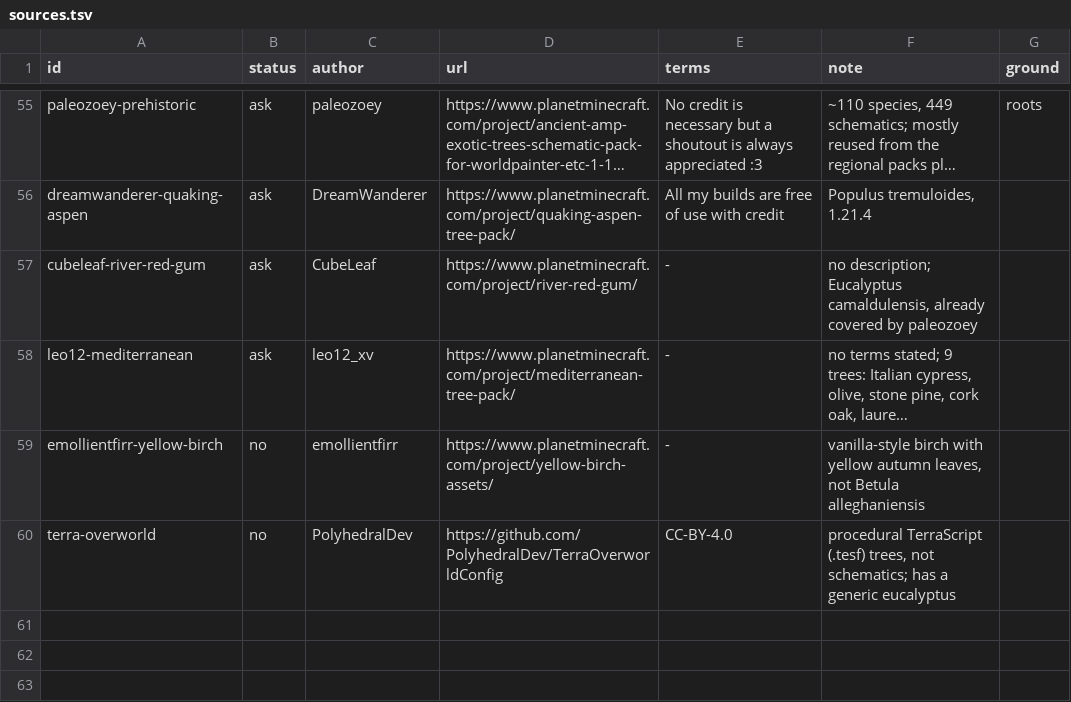
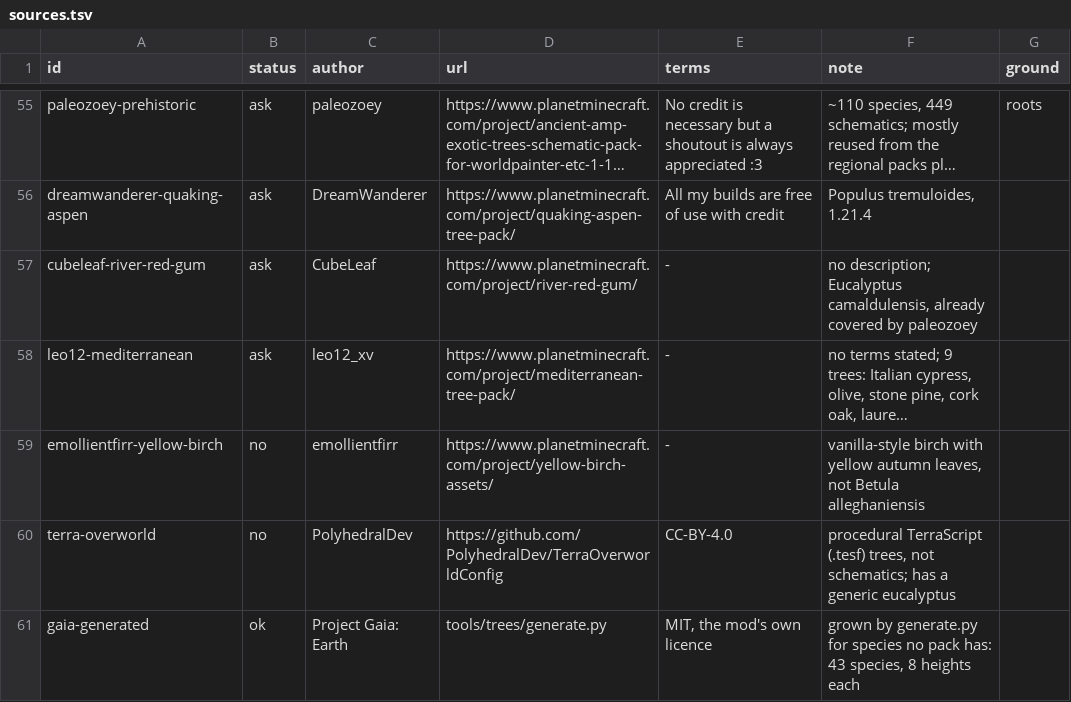
Before and after one commit to apotheoticstudios/gaia-earth, a TSV file: tools/trees/sources.tsv, drawn as a sheet; only a part is shown, gaps mark what is left out; long unchanged cells end in ….

```diff
--- a/tools/trees/sources.tsv
+++ b/tools/trees/sources.tsv
@@ -60 +60,2 @@ emollientfirr-yellow-birch	no	emollientfirr	https://www.planetminecraft.com/proj
 terra-overworld	no	PolyhedralDev	https://github.com/PolyhedralDev/TerraOverworldConfig	CC-BY-4.0	procedural TerraScript (.tesf) trees, not schematics; has a generic eucalyptus	
+gaia-generated	ok	Project Gaia: Earth	tools/trees/generate.py	MIT, the mod's own licence	grown by generate.py for species no pack has: 43 species, 8 heights each	
```
Also changed, not shown: src/main/resources/realearth/trees/species.tsv, 3 other files.
